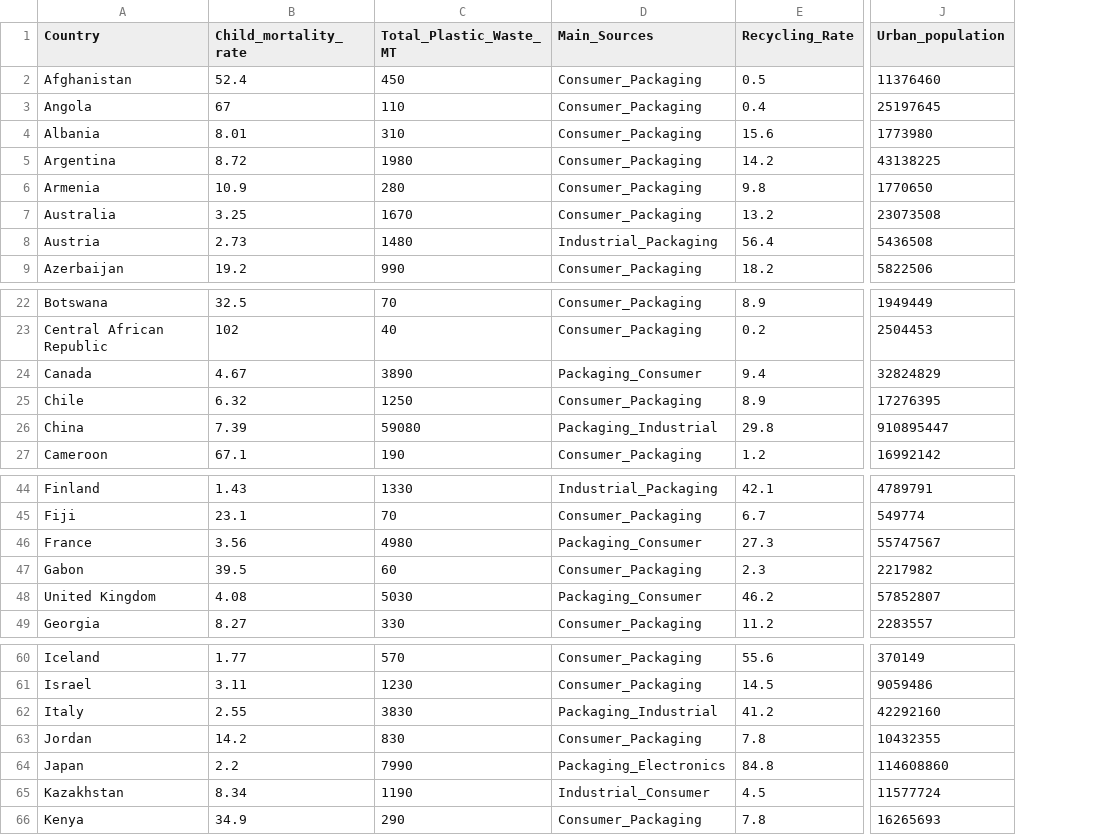
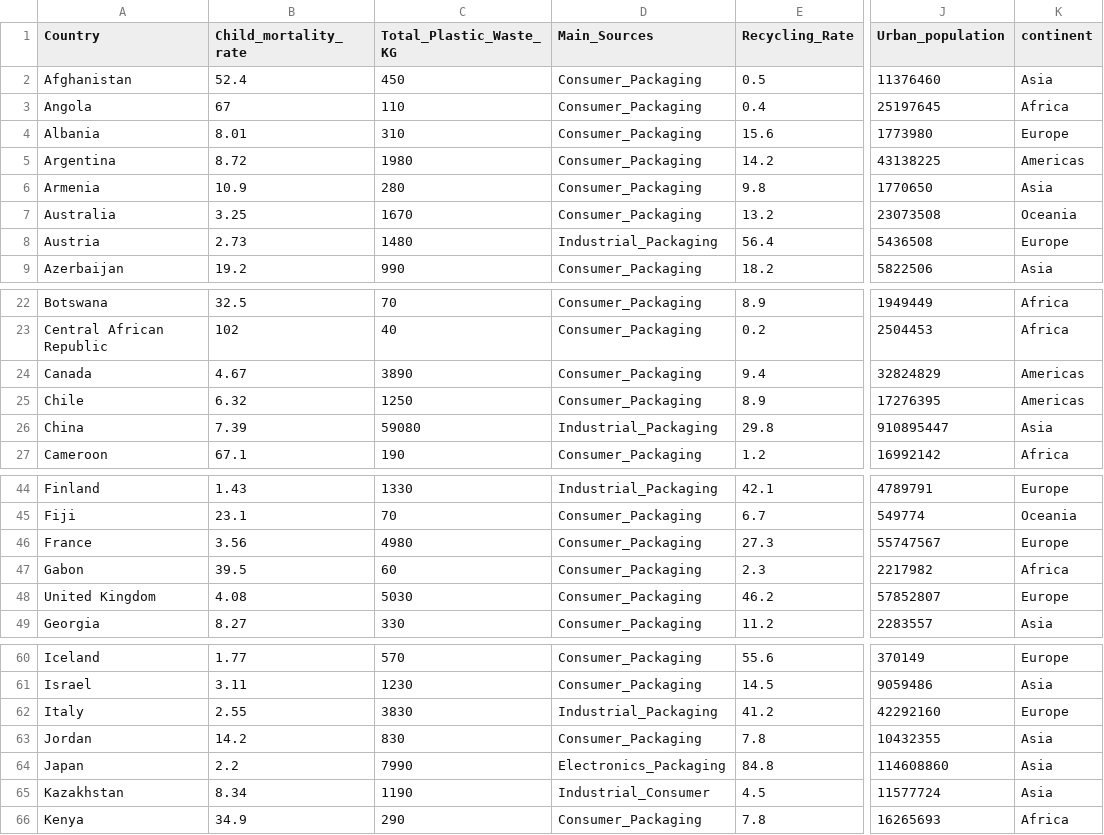
Before and after one commit to C-DeLeon/BUAN-314-Project, a CSV file: Cleaned Plastic Data.csv, drawn as a sheet; only a part is shown, gaps mark what is left out; the diff covers the shown part only; the diff names each change by its address in the sheet, - before the commit and + after, or states it on an @@ line.

Commit message:
Add files via upload

```diff
--- a/Cleaned Plastic Data.csv
+++ b/Cleaned Plastic Data.csv
+column K (continent), rows 2-9: Asia | Africa | Europe | Americas | Asia | Oceania | Europe | Asia; rows 22-27: Africa | Africa | Americas | Americas | Asia | Africa; rows 44-49: Europe | Oceania | Europe | Africa | Europe | Asia; rows 60-66: Europe | Asia | Europe | Asia | Asia | Asia | Africa
-C1: Total_Plastic_Waste_MT
+C1: Total_Plastic_Waste_KG
-D24 (Main_Sources): Packaging_Consumer
+D24 (Main_Sources): Consumer_Packaging
-D26 (Main_Sources): Packaging_Industrial
+D26 (Main_Sources): Industrial_Packaging
-D46 (Main_Sources): Packaging_Consumer
+D46 (Main_Sources): Consumer_Packaging
-D48 (Main_Sources): Packaging_Consumer
+D48 (Main_Sources): Consumer_Packaging
-D62 (Main_Sources): Packaging_Industrial
+D62 (Main_Sources): Industrial_Packaging
-D64 (Main_Sources): Packaging_Electronics
+D64 (Main_Sources): Electronics_Packaging
```
Also changed, not shown: 4 edited cells elsewhere in this file.
